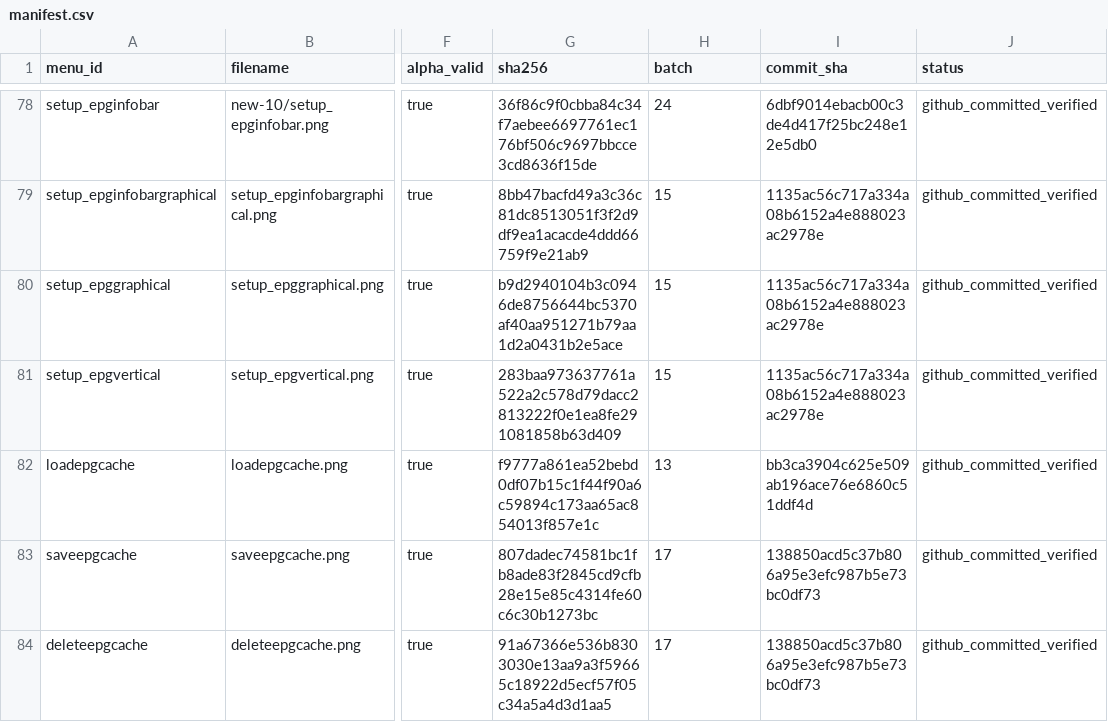
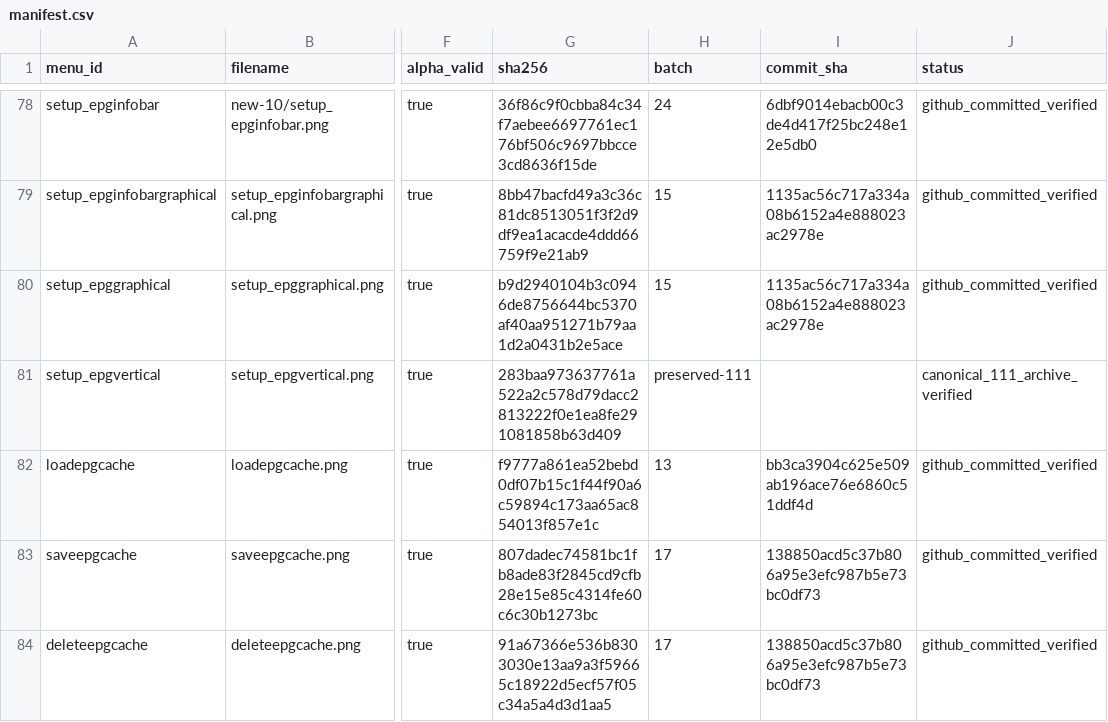
Before and after one commit to Evolution-by-Warder/FullHDGlass-Warder-Evolution, a CSV file: assets/warder-premium-menu-121/manifests/manifest.csv, drawn as a sheet; only a part is shown, gaps mark what is left out; the diff names each change by its address in the sheet, - before the commit and + after, or states it on an @@ line.

Commit message:
manifest: record preserved setup_epgvertical source

```diff
--- a/assets/warder-premium-menu-121/manifests/manifest.csv
+++ b/assets/warder-premium-menu-121/manifests/manifest.csv
-H81 (batch): 15
+H81 (batch): preserved-111
-I81 (commit_sha): 1135ac56c717a334a08b6152a4e888023ac2978e
+I81 (commit_sha): (empty)
-J81 (status): github_committed_verified
+J81 (status): canonical_111_archive_verified
```
